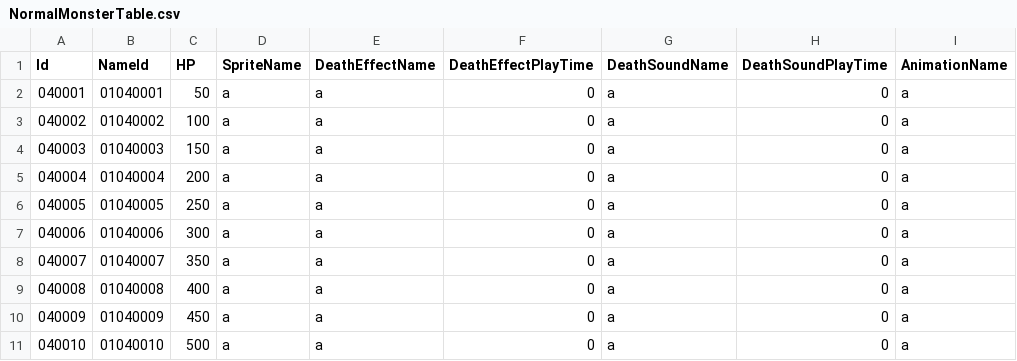
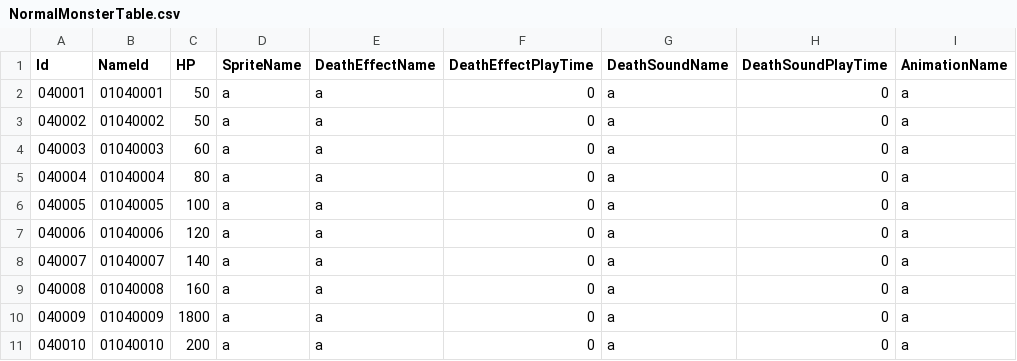
Before and after one commit to hayoung4277/UnityMiniProject, a CSV file: MiniProject/Assets/Resources/tables/NormalMonsterTable.csv, drawn as a sheet; only a part is shown; the diff names each change by its address in the sheet, - before the commit and + after, or states it on an @@ line.

```diff
--- a/MiniProject/Assets/Resources/tables/NormalMonsterTable.csv
+++ b/MiniProject/Assets/Resources/tables/NormalMonsterTable.csv
-C3 (HP): 100
+C3 (HP): 50
-C4 (HP): 150
+C4 (HP): 60
-C5 (HP): 200
+C5 (HP): 80
-C6 (HP): 250
+C6 (HP): 100
-C7 (HP): 300
+C7 (HP): 120
-C8 (HP): 350
+C8 (HP): 140
-C9 (HP): 400
+C9 (HP): 160
-C10 (HP): 450
+C10 (HP): 1800
-C11 (HP): 500
+C11 (HP): 200
```
Also changed, not shown: 2 other files.
